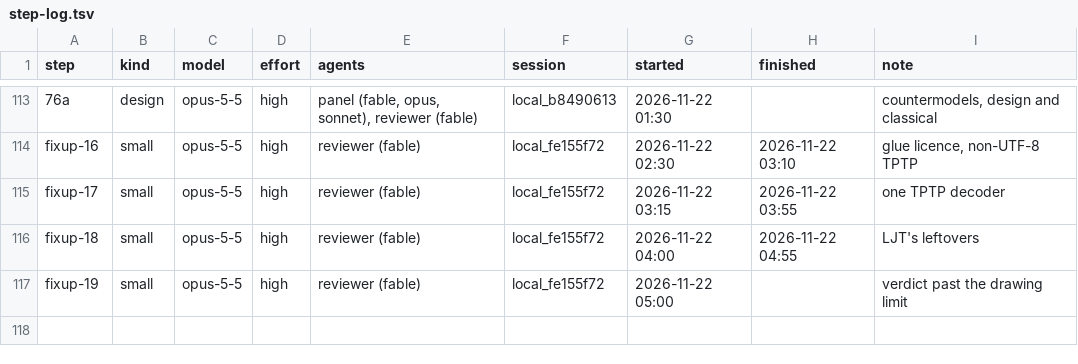
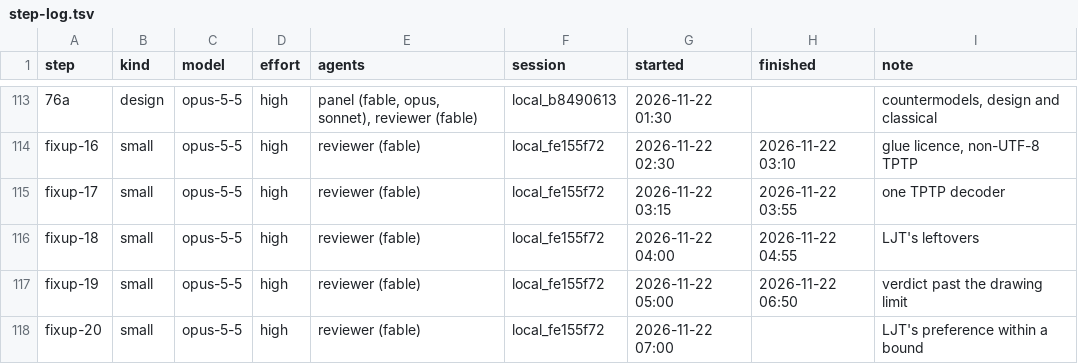
Before and after one commit to deduxit/deduxit, a TSV file: plan/notes/step-log.tsv, drawn as a sheet; only a part is shown, gaps mark what is left out.

Commit message:
Plan: fixup-19 reviewed and pushed; fixup-20 started

```diff
--- a/plan/notes/step-log.tsv
+++ b/plan/notes/step-log.tsv
@@ -116,2 +116,3 @@ fixup-17	small	opus-5-5	high	reviewer (fable)	local_fe155f72	2026-11-22 03:15	20
 fixup-18	small	opus-5-5	high	reviewer (fable)	local_fe155f72	2026-11-22 04:00	2026-11-22 04:55	LJT's leftovers
-fixup-19	small	opus-5-5	high	reviewer (fable)	local_fe155f72	2026-11-22 05:00		verdict past the drawing limit
+fixup-19	small	opus-5-5	high	reviewer (fable)	local_fe155f72	2026-11-22 05:00	2026-11-22 06:50	verdict past the drawing limit
+fixup-20	small	opus-5-5	high	reviewer (fable)	local_fe155f72	2026-11-22 07:00		LJT's preference within a bound
```
Also changed, not shown: 1 other file.
